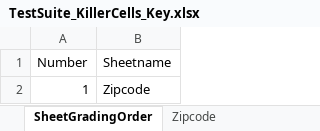
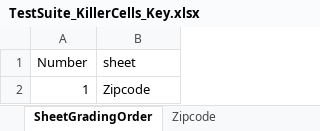
Before and after one commit to cmusv/pysheetgrader-core, an Excel workbook: excel/TestSuite_KillerCells_Key.xlsx, sheet SheetGradingOrder, drawn as a sheet; values as stored, in another font and other column widths than the file's, no borders; the diff names each change by its address in the sheet, - before the commit and + after, or states it on an @@ line.

```diff
--- a/excel/TestSuite_KillerCells_Key.xlsx (sheet SheetGradingOrder)
+++ b/excel/TestSuite_KillerCells_Key.xlsx (sheet SheetGradingOrder)
-B1: Sheetname
+B1: sheet
```
Also changed, not shown: sheet Zipcode_CheckOrder, sheet Zipcode, excel/TestSuite_KillerCells_Submission.xlsx, 7 other files.
